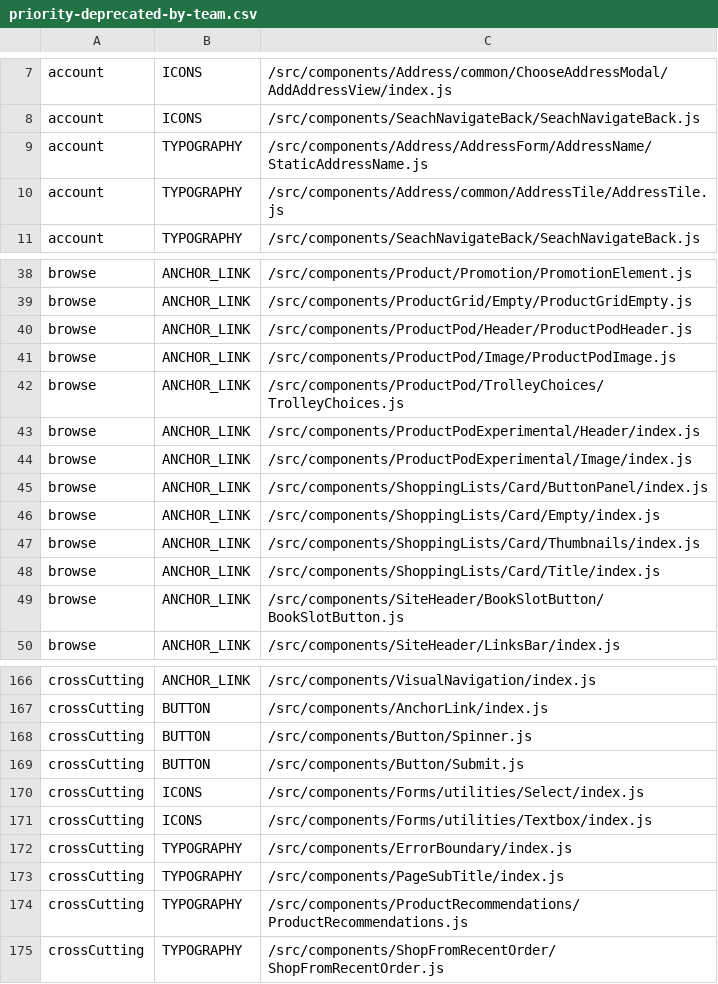
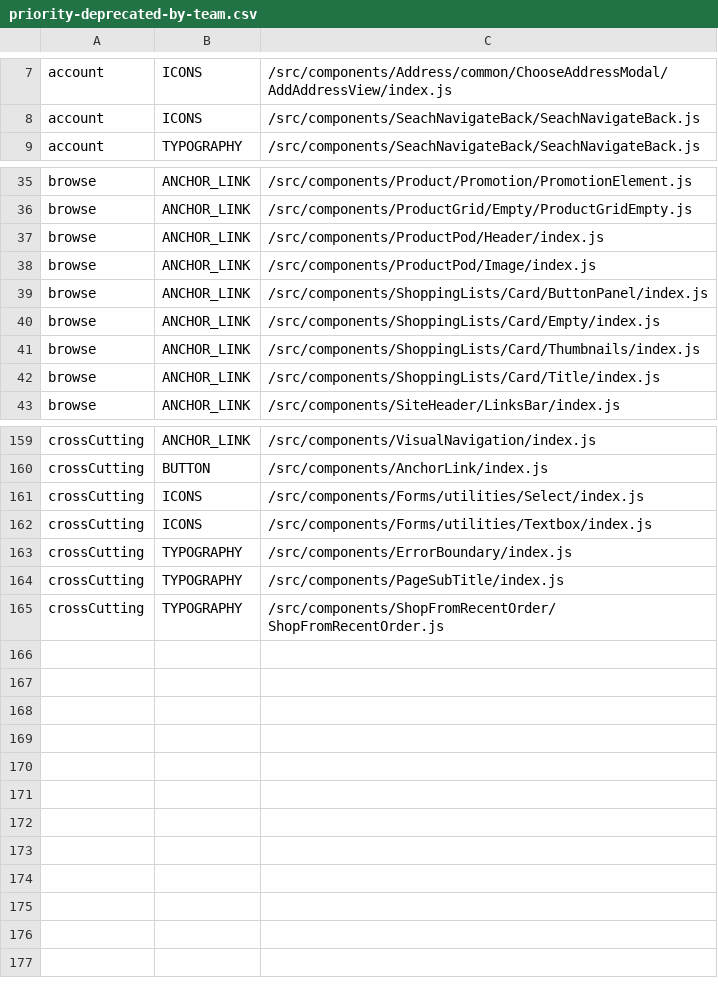
Before and after one commit to poshaughnessy/ingredients-report, a CSV file: output/priority-deprecated-by-team.csv, drawn as a sheet; only a part is shown, gaps mark what is left out; the diff covers the shown part only.

```diff
--- a/output/priority-deprecated-by-team.csv
+++ b/output/priority-deprecated-by-team.csv
@@ -8,4 +8,2 @@ account,ICONS,/src/components/Address/common/ChooseAddressModal/AddAddressView/i
 account,ICONS,/src/components/SeachNavigateBack/SeachNavigateBack.js
-account,TYPOGRAPHY,/src/components/Address/AddressForm/AddressName/StaticAddressName.js
-account,TYPOGRAPHY,/src/components/Address/common/AddressTile/AddressTile.js
 account,TYPOGRAPHY,/src/components/SeachNavigateBack/SeachNavigateBack.js
@@ -39,7 +36,4 @@ browse,ANCHOR_LINK,/src/components/Product/Promotion/PromotionElement.js
 browse,ANCHOR_LINK,/src/components/ProductGrid/Empty/ProductGridEmpty.js
-browse,ANCHOR_LINK,/src/components/ProductPod/Header/ProductPodHeader.js
-browse,ANCHOR_LINK,/src/components/ProductPod/Image/ProductPodImage.js
-browse,ANCHOR_LINK,/src/components/ProductPod/TrolleyChoices/TrolleyChoices.js
-browse,ANCHOR_LINK,/src/components/ProductPodExperimental/Header/index.js
-browse,ANCHOR_LINK,/src/components/ProductPodExperimental/Image/index.js
+browse,ANCHOR_LINK,/src/components/ProductPod/Header/index.js
+browse,ANCHOR_LINK,/src/components/ProductPod/Image/index.js
 browse,ANCHOR_LINK,/src/components/ShoppingLists/Card/ButtonPanel/index.js
@@ -48,3 +42,2 @@ browse,ANCHOR_LINK,/src/components/ShoppingLists/Card/Thumbnails/index.js
 browse,ANCHOR_LINK,/src/components/ShoppingLists/Card/Title/index.js
-browse,ANCHOR_LINK,/src/components/SiteHeader/BookSlotButton/BookSlotButton.js
 browse,ANCHOR_LINK,/src/components/SiteHeader/LinksBar/index.js
@@ -167,4 +160,2 @@ crossCutting,ANCHOR_LINK,/src/components/VisualNavigation/index.js
 crossCutting,BUTTON,/src/components/AnchorLink/index.js
-crossCutting,BUTTON,/src/components/Button/Spinner.js
-crossCutting,BUTTON,/src/components/Button/Submit.js
 crossCutting,ICONS,/src/components/Forms/utilities/Select/index.js
@@ -173,3 +164,2 @@ crossCutting,TYPOGRAPHY,/src/components/ErrorBoundary/index.js
 crossCutting,TYPOGRAPHY,/src/components/PageSubTitle/index.js
-crossCutting,TYPOGRAPHY,/src/components/ProductRecommendations/ProductRecommendations.js
 crossCutting,TYPOGRAPHY,/src/components/ShopFromRecentOrder/ShopFromRecentOrder.js
```
Also changed, not shown: 1 added row, 2 removed rows and 1 edited cell elsewhere in this file, output/deprecated-by-team.csv, output/priority-deprecated-html-elements-by-team.csv, 1 other file.
